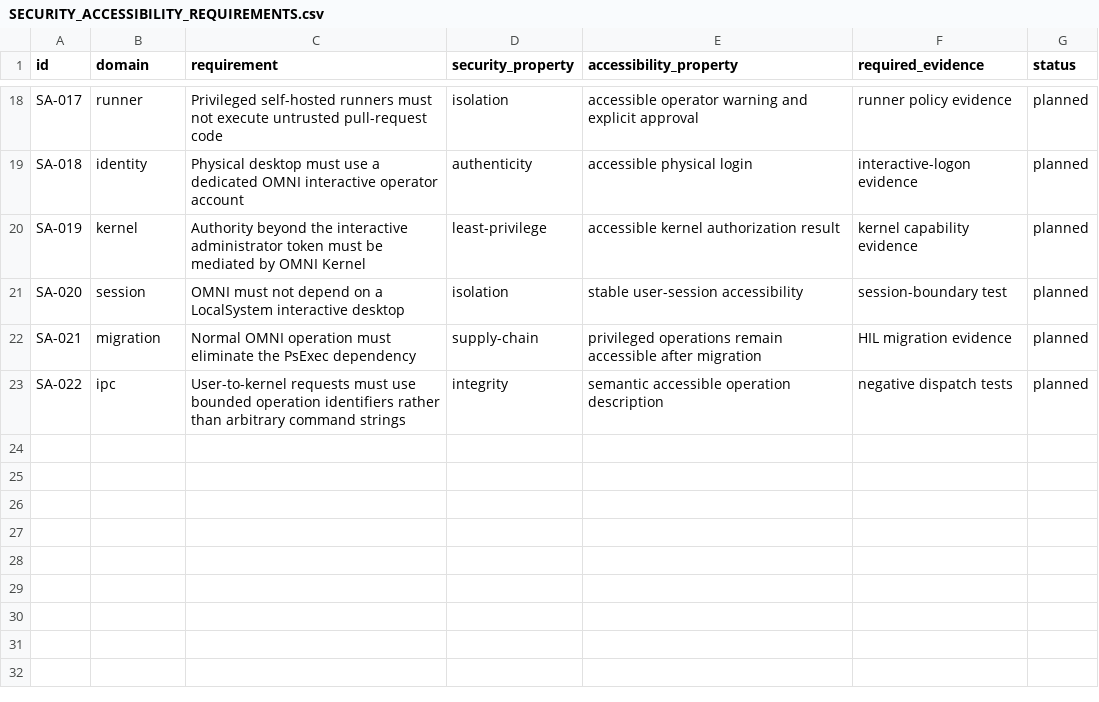
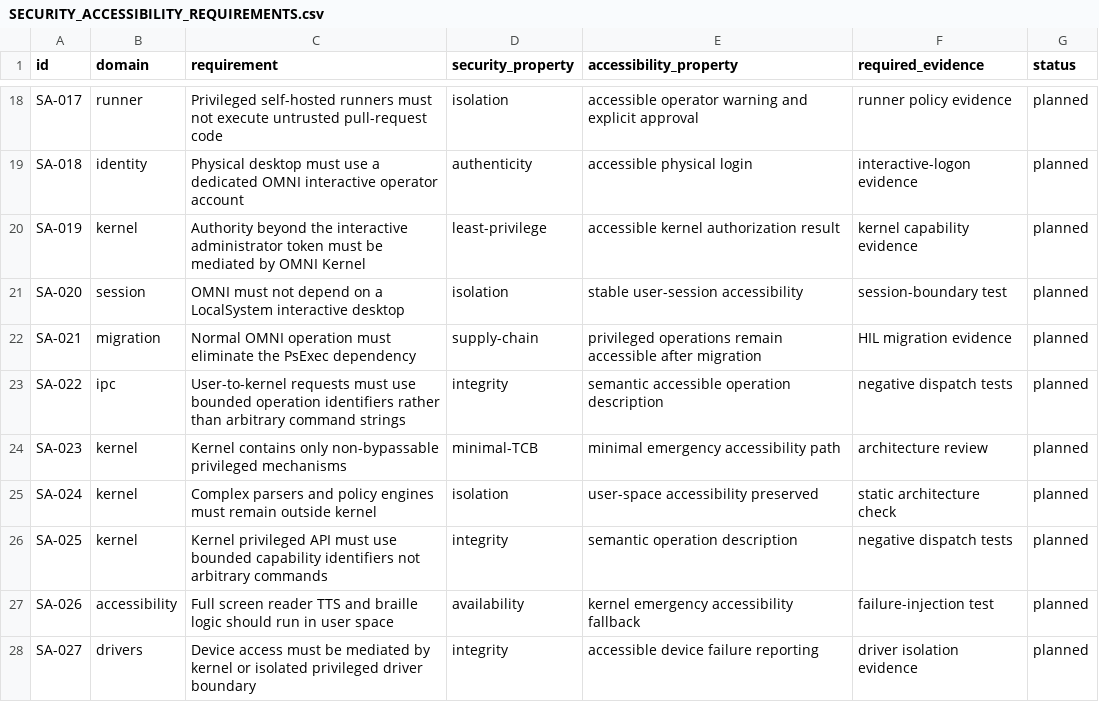
Before and after one commit to ejjjkkjlkkj/omni-os, a CSV file: requirements/SECURITY_ACCESSIBILITY_REQUIREMENTS.csv, drawn as a sheet; only a part is shown, gaps mark what is left out.

Commit message:
requirements: enforce minimal kernel boundary

```diff
--- a/requirements/SECURITY_ACCESSIBILITY_REQUIREMENTS.csv
+++ b/requirements/SECURITY_ACCESSIBILITY_REQUIREMENTS.csv
@@ -23 +23,6 @@ SA-021,migration,Normal OMNI operation must eliminate the PsExec dependency,supp
 SA-022,ipc,User-to-kernel requests must use bounded operation identifiers rather than arbitrary command strings,integrity,semantic accessible operation description,negative dispatch tests,planned
+SA-023,kernel,Kernel contains only non-bypassable privileged mechanisms,minimal-TCB,minimal emergency accessibility path,architecture review,planned
+SA-024,kernel,Complex parsers and policy engines must remain outside kernel,isolation,user-space accessibility preserved,static architecture check,planned
+SA-025,kernel,Kernel privileged API must use bounded capability identifiers not arbitrary commands,integrity,semantic operation description,negative dispatch tests,planned
+SA-026,accessibility,Full screen reader TTS and braille logic should run in user space,availability,kernel emergency accessibility fallback,failure-injection test,planned
+SA-027,drivers,Device access must be mediated by kernel or isolated privileged driver boundary,integrity,accessible device failure reporting,driver isolation evidence,planned
```
